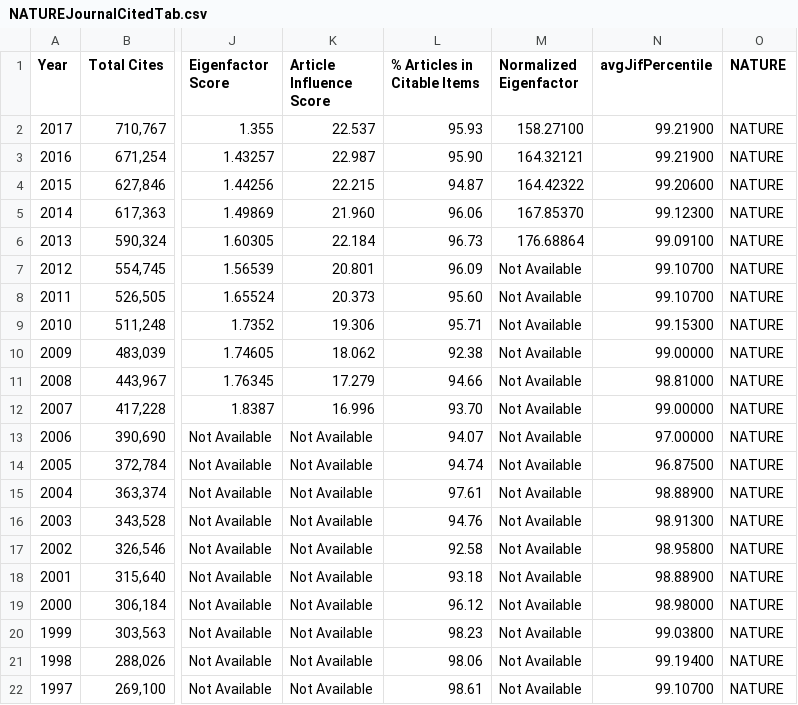
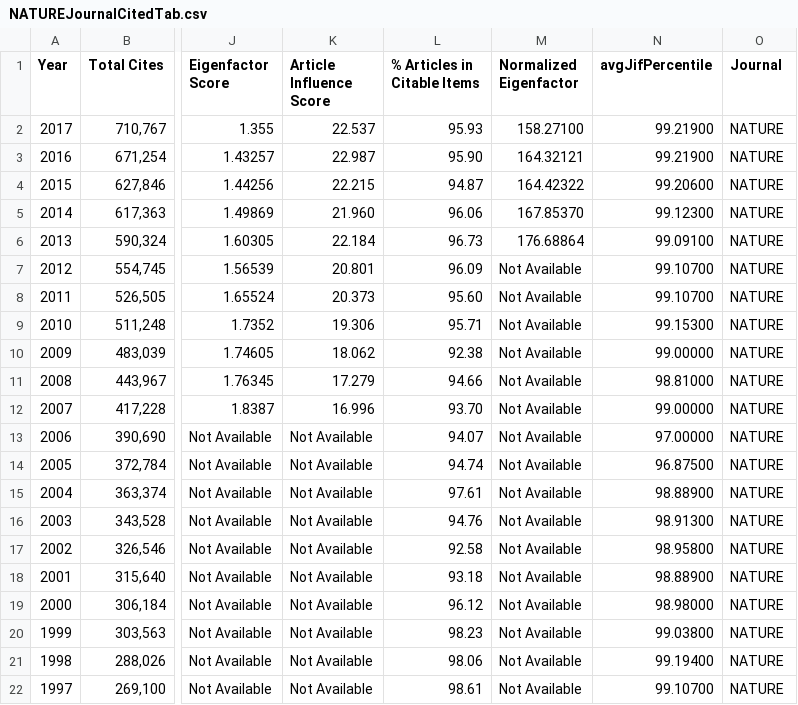
Before and after one commit to maxqai/dataviscourse-pr-journetwork, a CSV file: Source Code/data/NATUREJournalCitedTab.csv, drawn as a sheet; only a part is shown, gaps mark what is left out; the diff names each change by its address in the sheet, - before the commit and + after, or states it on an @@ line.

Commit message:
Changed The Journal Name in Header form the Journals name to Journal so it is taggable

```diff
--- a/Source Code/data/NATUREJournalCitedTab.csv
+++ b/Source Code/data/NATUREJournalCitedTab.csv
-O1: NATURE
+O1: Journal
```
Also changed, not shown: Source Code/data/NATUREJournalCitingTab.csv, Source Code/data/NATUREJournalProfileGrid.csv, 1 other file.
